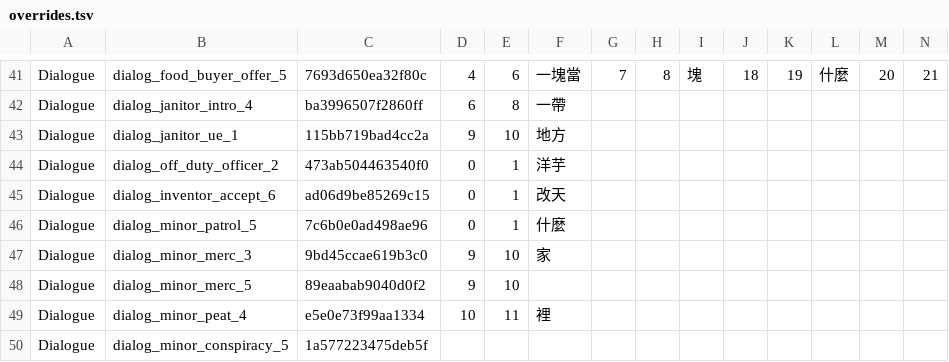
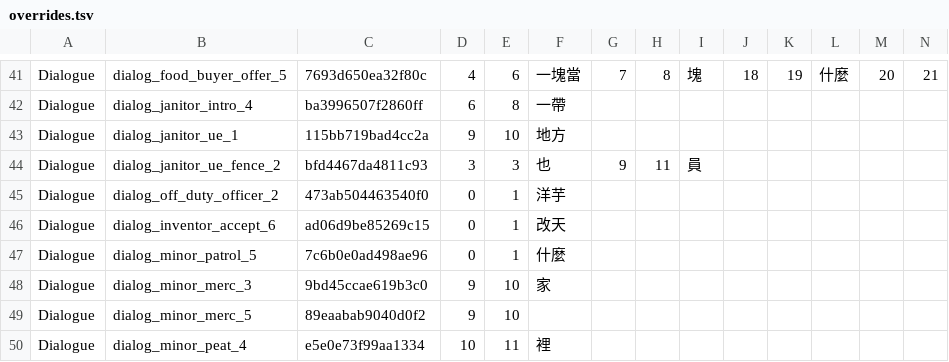
Before and after one commit to dbfoxtw/probably-stolen-mods, a TSV file: mods/zh-hant/data/overrides.tsv, drawn as a sheet; only a part is shown, gaps mark what is left out; the shorter side is filled out with more unchanged rows; rows hold the shown columns only; the diff names each change by its address in the sheet, - before the commit and + after, or states it on an @@ line.

```diff
--- a/mods/zh-hant/data/overrides.tsv
+++ b/mods/zh-hant/data/overrides.tsv
+row 44: Dialogue | dialog_janitor_ue_fence_2 | bfd4467da4811c93 | 3 | 3 | 也 | 9 | 11 | 員
```
Also changed, not shown: 3 other files.
